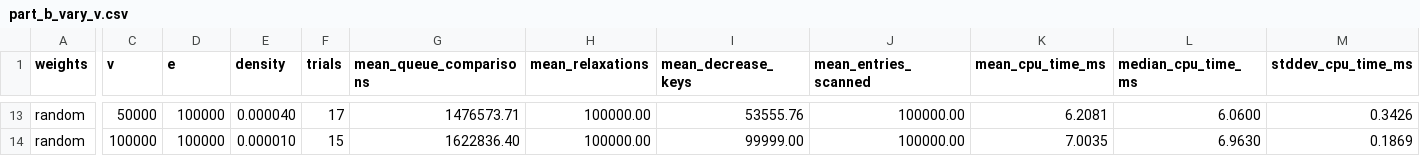
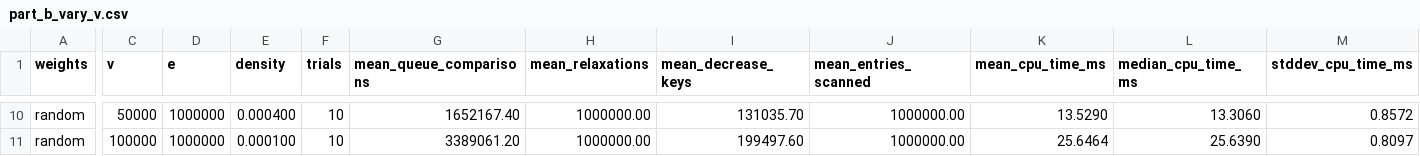
Before and after one commit to DommieAly/SC2001-projects, a CSV file: project-2/results/part_b_vary_v.csv, drawn as a sheet; only a part is shown, gaps mark what is left out; addresses are those after the commit; the diff covers the shown part only; the diff names each change by its address in the sheet, - before the commit and + after, or states it on an @@ line.

```diff
--- a/project-2/results/part_b_vary_v.csv
+++ b/project-2/results/part_b_vary_v.csv
-D10:D11 (e): 100000
+D10:D11 (e): 1000000
-E10 (density): 0.000040
+E10 (density): 0.000400
-F10 (trials): 17
+F10 (trials): 10
-G10 (mean_queue_comparisons): 1476573.71
+G10 (mean_queue_comparisons): 1652167.40
-H10:H11 (mean_relaxations): 100000.00
+H10:H11 (mean_relaxations): 1000000.00
-I10 (mean_decrease_keys): 53555.76
+I10 (mean_decrease_keys): 131035.70
-J10:J11 (mean_entries_scanned): 100000.00
+J10:J11 (mean_entries_scanned): 1000000.00
-K10 (mean_cpu_time_ms): 6.2081
+K10 (mean_cpu_time_ms): 13.5290
-L10 (median_cpu_time_ms): 6.0600
+L10 (median_cpu_time_ms): 13.3060
-M10 (stddev_cpu_time_ms): 0.3426
+M10 (stddev_cpu_time_ms): 0.8572
-E11 (density): 0.000010
+E11 (density): 0.000100
-F11 (trials): 15
+F11 (trials): 10
-G11 (mean_queue_comparisons): 1622836.40
+G11 (mean_queue_comparisons): 3389061.20
-I11 (mean_decrease_keys): 99999.00
+I11 (mean_decrease_keys): 199497.60
-K11 (mean_cpu_time_ms): 7.0035
+K11 (mean_cpu_time_ms): 25.6464
-L11 (median_cpu_time_ms): 6.9630
+L11 (median_cpu_time_ms): 25.6390
-M11 (stddev_cpu_time_ms): 0.1869
+M11 (stddev_cpu_time_ms): 0.8097
```
Also changed, not shown: 3 added rows, 6 removed rows and 50 edited cells elsewhere in this file, project-2/results/part_a_vary_v.csv, 6 other files.
